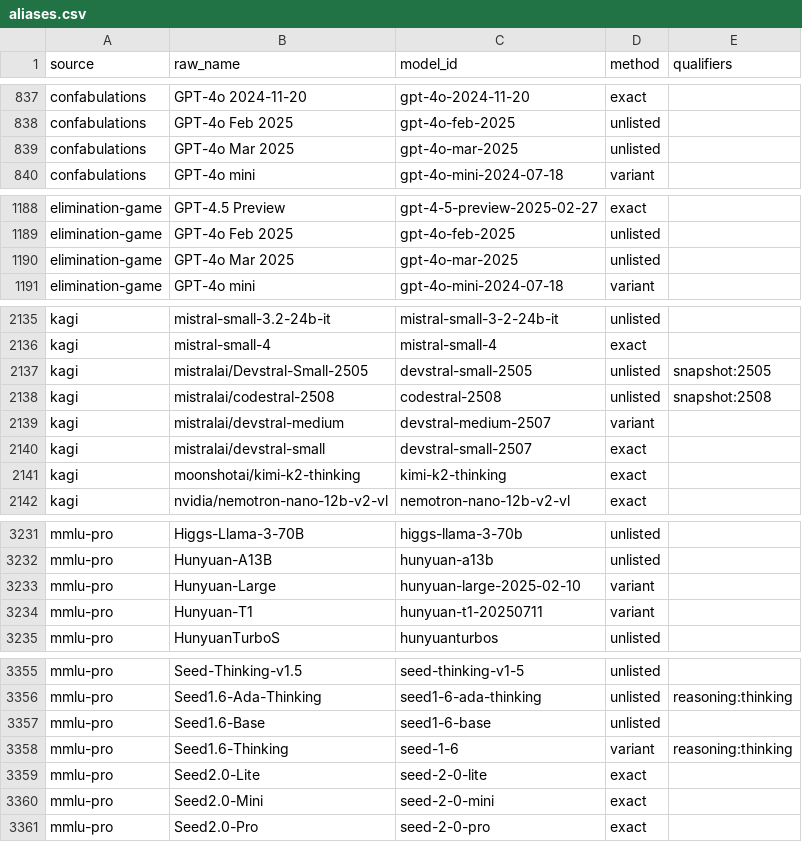
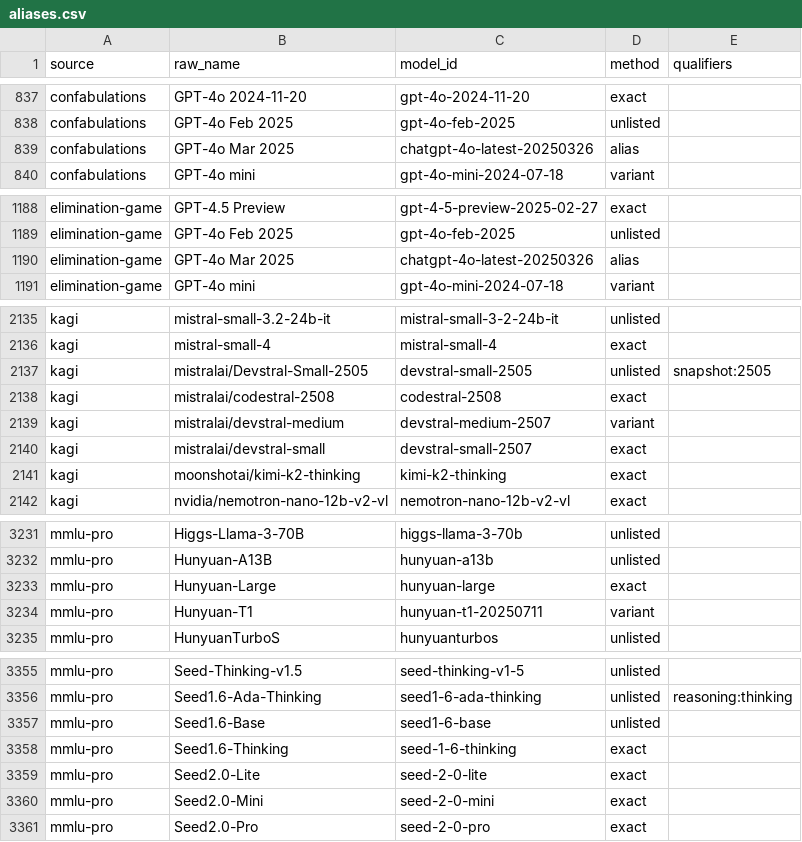
Before and after one commit to jshahbazi/llmbench, a CSV file: data/resolved/aliases.csv, drawn as a sheet; only a part is shown, gaps mark what is left out; the diff covers the shown part only.

```diff
--- a/data/resolved/aliases.csv
+++ b/data/resolved/aliases.csv
@@ -838,3 +838,3 @@ confabulations,GPT-4o 2024-11-20,gpt-4o-2024-11-20,exact,
 confabulations,GPT-4o Feb 2025,gpt-4o-feb-2025,unlisted,
-confabulations,GPT-4o Mar 2025,gpt-4o-mar-2025,unlisted,
+confabulations,GPT-4o Mar 2025,chatgpt-4o-latest-20250326,alias,
 confabulations,GPT-4o mini,gpt-4o-mini-2024-07-18,variant,
@@ -1189,3 +1189,3 @@ elimination-game,GPT-4.5 Preview,gpt-4-5-preview-2025-02-27,exact,
 elimination-game,GPT-4o Feb 2025,gpt-4o-feb-2025,unlisted,
-elimination-game,GPT-4o Mar 2025,gpt-4o-mar-2025,unlisted,
+elimination-game,GPT-4o Mar 2025,chatgpt-4o-latest-20250326,alias,
 elimination-game,GPT-4o mini,gpt-4o-mini-2024-07-18,variant,
@@ -2137,3 +2137,3 @@ kagi,mistral-small-4,mistral-small-4,exact,
 kagi,mistralai/Devstral-Small-2505,devstral-small-2505,unlisted,snapshot:2505
-kagi,mistralai/codestral-2508,codestral-2508,unlisted,snapshot:2508
+kagi,mistralai/codestral-2508,codestral-2508,exact,
 kagi,mistralai/devstral-medium,devstral-medium-2507,variant,
@@ -3232,3 +3232,3 @@ mmlu-pro,Higgs-Llama-3-70B,higgs-llama-3-70b,unlisted,
 mmlu-pro,Hunyuan-A13B,hunyuan-a13b,unlisted,
-mmlu-pro,Hunyuan-Large,hunyuan-large-2025-02-10,variant,
+mmlu-pro,Hunyuan-Large,hunyuan-large,exact,
 mmlu-pro,Hunyuan-T1,hunyuan-t1-20250711,variant,
@@ -3357,3 +3357,3 @@ mmlu-pro,Seed1.6-Ada-Thinking,seed1-6-ada-thinking,unlisted,reasoning:thinking
 mmlu-pro,Seed1.6-Base,seed1-6-base,unlisted,
-mmlu-pro,Seed1.6-Thinking,seed-1-6,variant,reasoning:thinking
+mmlu-pro,Seed1.6-Thinking,seed-1-6-thinking,exact,
 mmlu-pro,Seed2.0-Lite,seed-2-0-lite,exact,
```
Also changed, not shown: 7 edited cells elsewhere in this file, data/reports/catalog-left-out.csv, data/reports/unmatched.csv, 1 other file.
